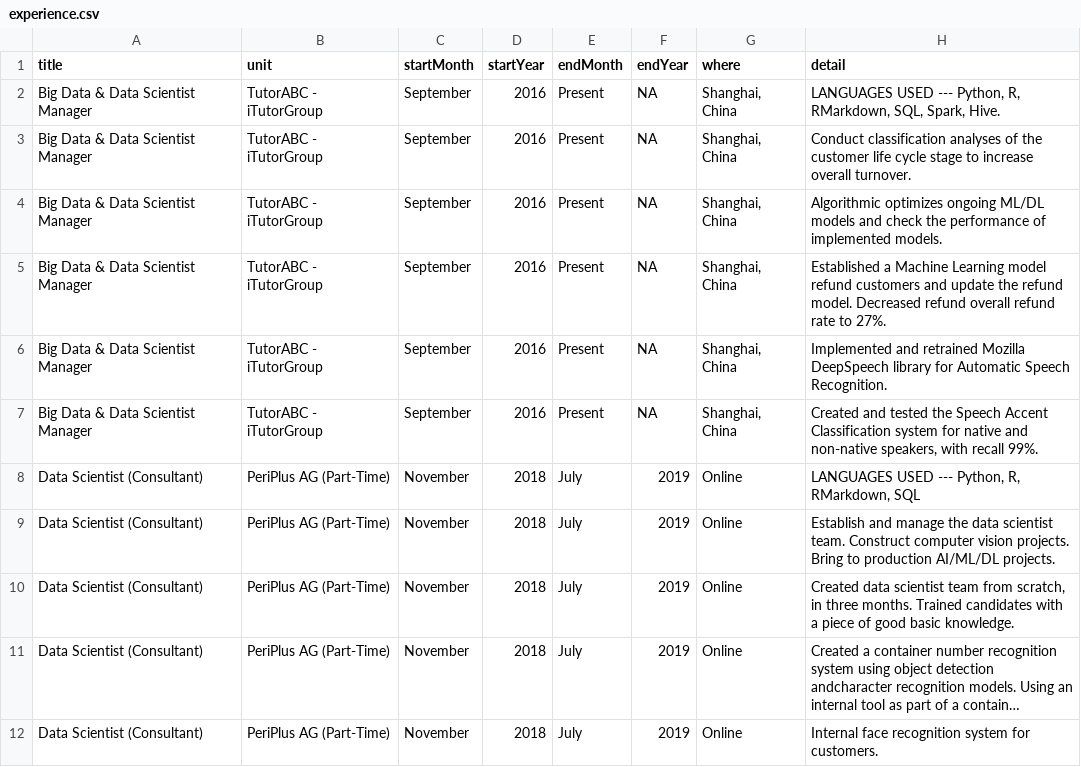
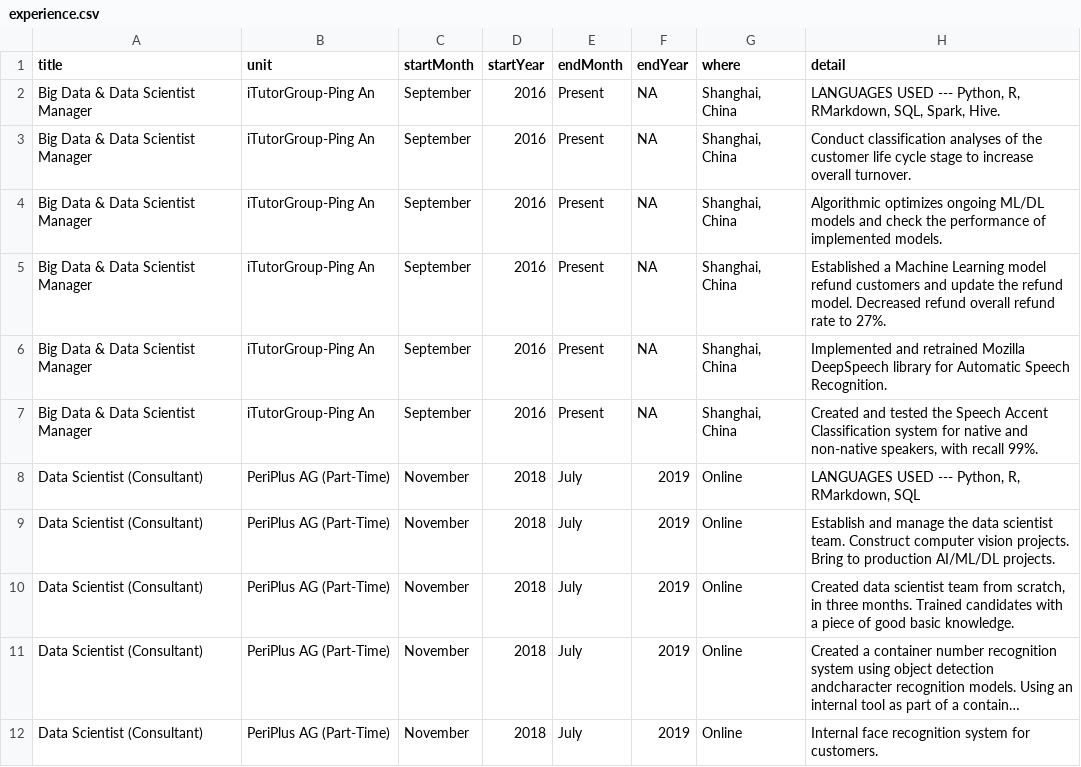
Before and after one commit to k-farruh/rmd_cv, a CSV file: input/data/experience.csv, drawn as a sheet; only a part is shown; long unchanged cells end in ….

```diff
--- a/input/data/experience.csv
+++ b/input/data/experience.csv
@@ -1,8 +1,8 @@
 title,unit,startMonth,startYear,endMonth,endYear,where,detail
-Big Data & Data Scientist Manager,TutorABC - iTutorGroup,September,2016,Present,NA,"Shanghai, China","LANGUAGES USED --- Python, R, RMarkdown, SQL, Spark, Hive."
-Big Data & Data Scientist Manager,TutorABC - iTutorGroup,September,2016,Present,NA,"Shanghai, China",Conduct classification analyses of the customer life cycle stage to increase overall turnover.
-Big Data & Data Scientist Manager,TutorABC - iTutorGroup,September,2016,Present,NA,"Shanghai, China",Algorithmic optimizes ongoing ML/DL models and check the performance of implemented models.
-Big Data & Data Scientist Manager,TutorABC - iTutorGroup,September,2016,Present,NA,"Shanghai, China",Established a Machine Learning model refund customers and update the refund model. Decreased refund overall refund rate to 27%.
-Big Data & Data Scientist Manager,TutorABC - iTutorGroup,September,2016,Present,NA,"Shanghai, China",Implemented and retrained Mozilla DeepSpeech library for Automatic Speech Recognition.
-Big Data & Data Scientist Manager,TutorABC - iTutorGroup,September,2016,Present,NA,"Shanghai, China","Created and tested the Speech Accent Classification system for native and non-native speakers, with recall 99%."
+Big Data & Data Scientist Manager,iTutorGroup-Ping An,September,2016,Present,NA,"Shanghai, China","LANGUAGES USED --- Python, R, RMarkdown, SQL, Spark, Hive."
+Big Data & Data Scientist Manager,iTutorGroup-Ping An,September,2016,Present,NA,"Shanghai, China",Conduct classification analyses of the customer life cycle stage to increase overall turnover.
+Big Data & Data Scientist Manager,iTutorGroup-Ping An,September,2016,Present,NA,"Shanghai, China",Algorithmic optimizes ongoing ML/DL models and check the performance of implemented models.
+Big Data & Data Scientist Manager,iTutorGroup-Ping An,September,2016,Present,NA,"Shanghai, China",Established a Machine Learning model refund customers and update the refund model. Decreased refund overall refund rate to 27%.
+Big Data & Data Scientist Manager,iTutorGroup-Ping An,September,2016,Present,NA,"Shanghai, China",Implemented and retrained Mozilla DeepSpeech library for Automatic Speech Recognition.
+Big Data & Data Scientist Manager,iTutorGroup-Ping An,September,2016,Present,NA,"Shanghai, China","Created and tested the Speech Accent Classification system for native and non-native speakers, with recall 99%."
 Data Scientist (Consultant),PeriPlus AG (Part-Time),November,2018,July,2019,Online,"LANGUAGES USED --- Python, R, RMarkdown, SQL"
```
Also changed, not shown: 4 other files.
